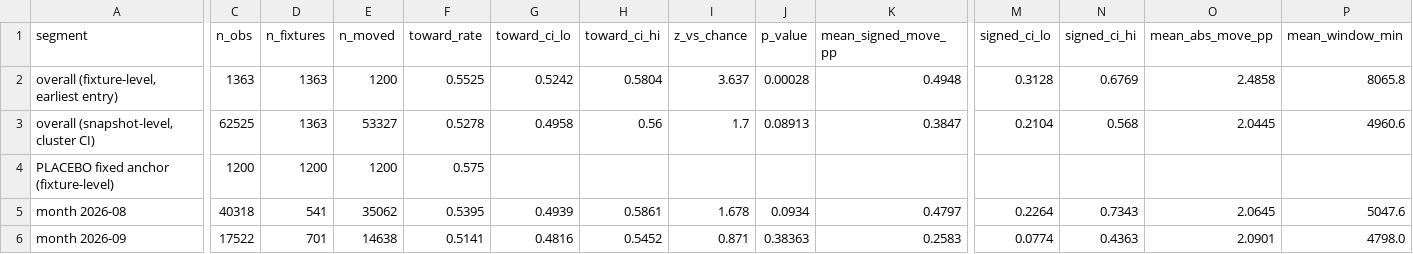
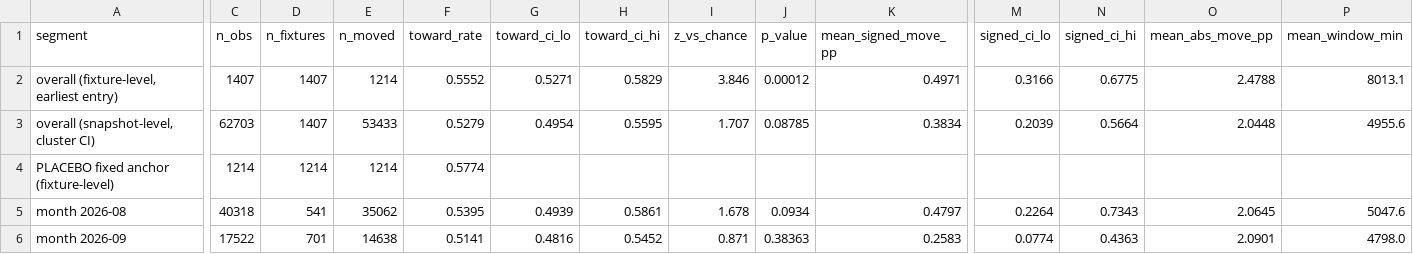
Before and after one commit to NevixAA/wowza_v11, a CSV file: output/v11_movement_summary.csv, drawn as a sheet; only a part is shown, gaps mark what is left out; the diff covers the shown part only; the diff names each change by its address in the sheet, - before the commit and + after, or states it on an @@ line.

```diff
--- a/output/v11_movement_summary.csv
+++ b/output/v11_movement_summary.csv
-C2 (n_obs): 1363
+C2 (n_obs): 1407
-D2:D3 (n_fixtures): 1363
+D2:D3 (n_fixtures): 1407
-E2 (n_moved): 1200
+E2 (n_moved): 1214
-F2 (toward_rate): 0.5525
+F2 (toward_rate): 0.5552
-G2 (toward_ci_lo): 0.5242
+G2 (toward_ci_lo): 0.5271
-H2 (toward_ci_hi): 0.5804
+H2 (toward_ci_hi): 0.5829
-I2 (z_vs_chance): 3.637
+I2 (z_vs_chance): 3.846
-J2 (p_value): 0.00028
+J2 (p_value): 0.00012
-K2 (mean_signed_move_pp): 0.4948
+K2 (mean_signed_move_pp): 0.4971
-M2 (signed_ci_lo): 0.3128
+M2 (signed_ci_lo): 0.3166
-N2 (signed_ci_hi): 0.6769
+N2 (signed_ci_hi): 0.6775
-O2 (mean_abs_move_pp): 2.4858
+O2 (mean_abs_move_pp): 2.4788
-P2 (mean_window_min): 8065.8
+P2 (mean_window_min): 8013.1
-C3 (n_obs): 62525
+C3 (n_obs): 62703
-E3 (n_moved): 53327
+E3 (n_moved): 53433
-F3 (toward_rate): 0.5278
+F3 (toward_rate): 0.5279
-G3 (toward_ci_lo): 0.4958
+G3 (toward_ci_lo): 0.4954
-H3 (toward_ci_hi): 0.56
+H3 (toward_ci_hi): 0.5595
-I3 (z_vs_chance): 1.7
+I3 (z_vs_chance): 1.707
-J3 (p_value): 0.08913
+J3 (p_value): 0.08785
-K3 (mean_signed_move_pp): 0.3847
+K3 (mean_signed_move_pp): 0.3834
-M3 (signed_ci_lo): 0.2104
+M3 (signed_ci_lo): 0.2039
-N3 (signed_ci_hi): 0.568
+N3 (signed_ci_hi): 0.5664
-O3 (mean_abs_move_pp): 2.0445
+O3 (mean_abs_move_pp): 2.0448
-P3 (mean_window_min): 4960.6
+P3 (mean_window_min): 4955.6
-C4 (n_obs): 1200
+C4 (n_obs): 1214
-D4 (n_fixtures): 1200
+D4 (n_fixtures): 1214
-E4 (n_moved): 1200
+E4 (n_moved): 1214
-F4 (toward_rate): 0.575
+F4 (toward_rate): 0.5774
```
Also changed, not shown: 125 edited cells elsewhere in this file, output/v11_graded.csv, output/v11_microstructure_segments.csv, 17 other files.
